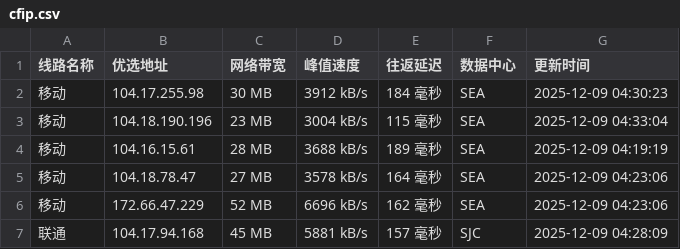
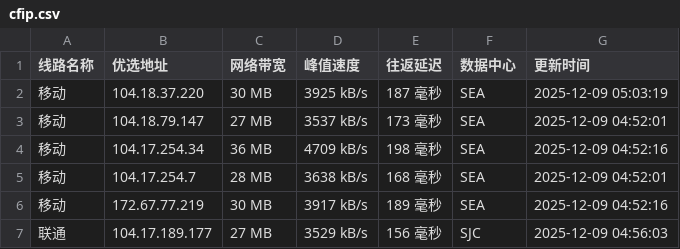
Before and after one commit to xing2kong/cfipv4db, a CSV file: cfip.csv, drawn as a sheet; only a part is shown; the diff covers the shown part only.

```diff
--- a/cfip.csv
+++ b/cfip.csv
@@ -1,7 +1,7 @@
 线路名称,优选地址,网络带宽,峰值速度,往返延迟,数据中心,更新时间
-移动,104.17.255.98,30 MB,3912 kB/s,184 毫秒,SEA,2025-12-09 04:30:23
-移动,104.18.190.196,23 MB,3004 kB/s,115 毫秒,SEA,2025-12-09 04:33:04
-移动,104.16.15.61,28 MB,3688 kB/s,189 毫秒,SEA,2025-12-09 04:19:19
-移动,104.18.78.47,27 MB,3578 kB/s,164 毫秒,SEA,2025-12-09 04:23:06
-移动,172.66.47.229,52 MB,6696 kB/s,162 毫秒,SEA,2025-12-09 04:23:06
-联通,104.17.94.168,45 MB,5881 kB/s,157 毫秒,SJC,2025-12-09 04:28:09
+移动,104.18.37.220,30 MB,3925 kB/s,187 毫秒,SEA,2025-12-09 05:03:19
+移动,104.18.79.147,27 MB,3537 kB/s,173 毫秒,SEA,2025-12-09 04:52:01
+移动,104.17.254.34,36 MB,4709 kB/s,198 毫秒,SEA,2025-12-09 04:52:16
+移动,104.17.254.7,28 MB,3638 kB/s,168 毫秒,SEA,2025-12-09 04:52:01
+移动,172.67.77.219,30 MB,3917 kB/s,189 毫秒,SEA,2025-12-09 04:52:16
+联通,104.17.189.177,27 MB,3529 kB/s,156 毫秒,SJC,2025-12-09 04:56:03
```
Also changed, not shown: 1 added row, 1 removed row and 35 edited cells elsewhere in this file, 1 other file.
